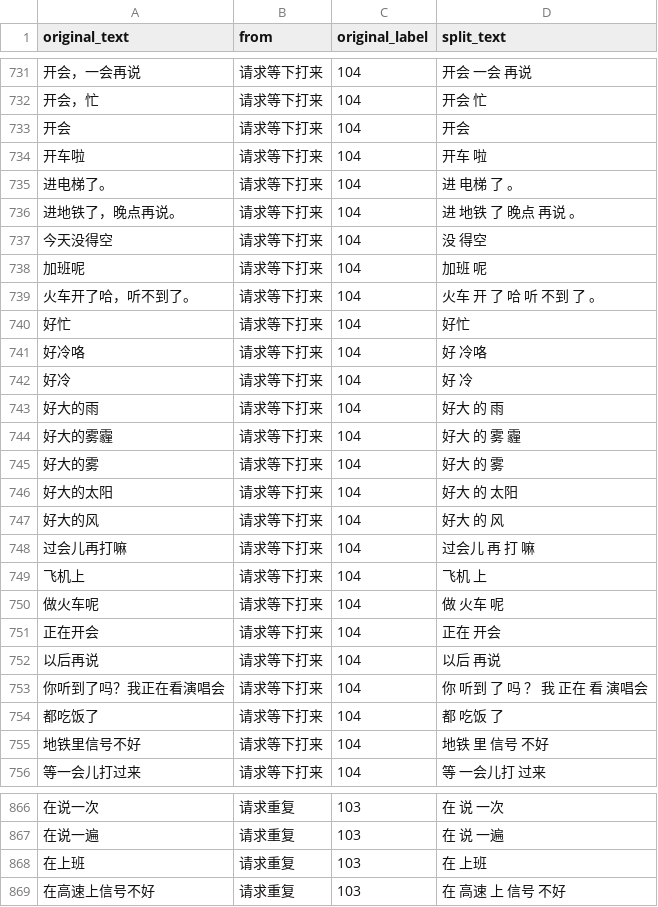
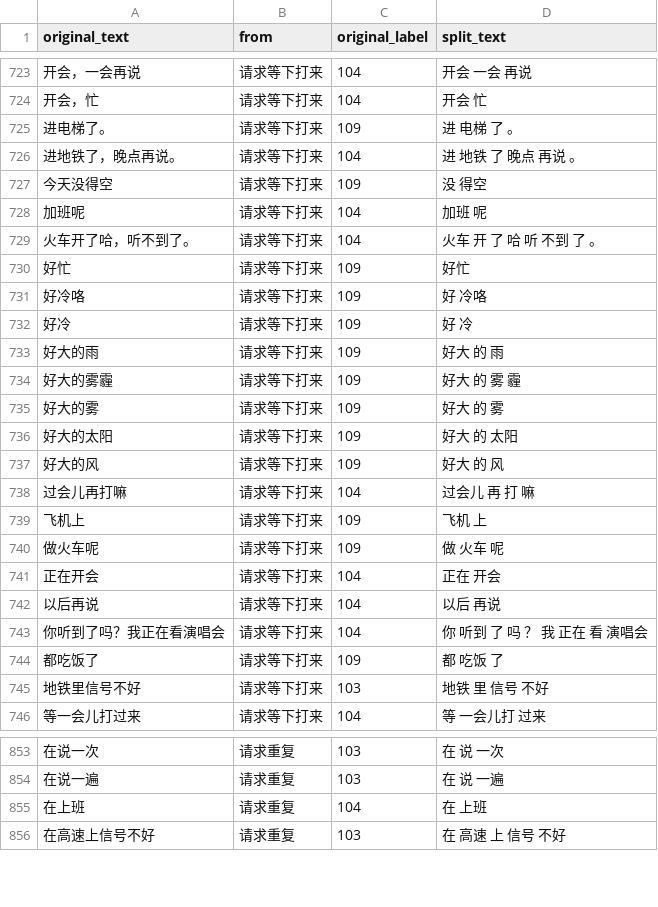
Before and after one commit to TSLNIHAOGIT/Chatbot1.0_ss, a CSV file: MLModel/data/others/jiangning_other.csv, drawn as a sheet; only a part is shown, gaps mark what is left out; removed rows and columns are numbered as before the commit, all else as after; the diff covers the shown part only; the diff names each change by its address in the sheet, - before the commit and + after, or states it on an @@ line.

```diff
--- a/MLModel/data/others/jiangning_other.csv
+++ b/MLModel/data/others/jiangning_other.csv
-row 733: 开会 | 请求等下打来 | 104 | 开会
-row 734: 开车啦 | 请求等下打来 | 104 | 开车 啦
-C725 (original_label): 104
+C725 (original_label): 109
-C727 (original_label): 104
+C727 (original_label): 109
-C730:C737 (original_label): 104
+C730:C737 (original_label): 109
-C739:C740 (original_label): 104
+C739:C740 (original_label): 109
-C744 (original_label): 104
+C744 (original_label): 109
-C745 (original_label): 104
+C745 (original_label): 103
-C855 (original_label): 103
+C855 (original_label): 104
```
Also changed, not shown: 16 removed rows, 1 moved row and 94 edited cells elsewhere in this file.
